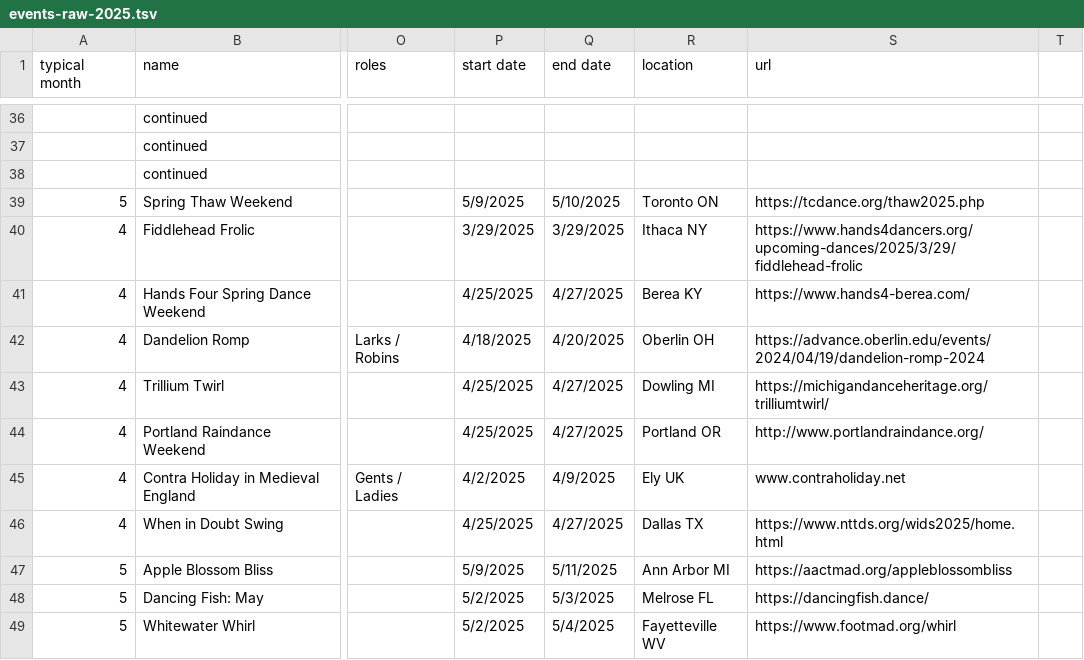
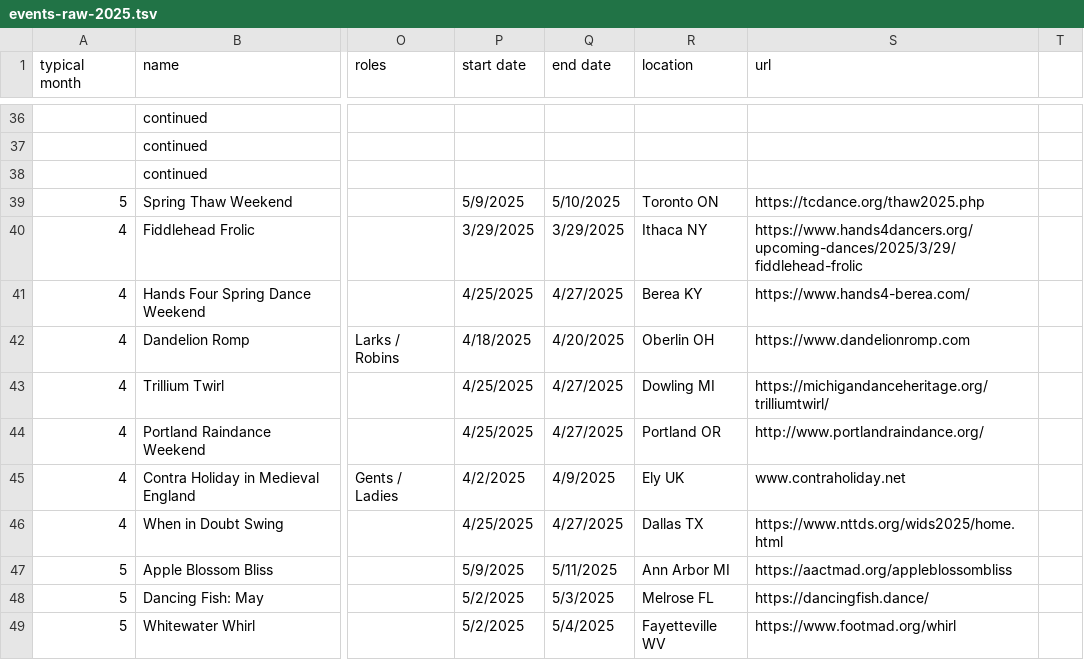
Before and after one commit to jeffkaufman/trycontra, a TSV file: events-raw-2025.tsv, drawn as a sheet; only a part is shown, gaps mark what is left out; the diff names each change by its address in the sheet, - before the commit and + after, or states it on an @@ line.

Commit message:
sync with spreadsheet

```diff
--- a/events-raw-2025.tsv
+++ b/events-raw-2025.tsv
-S42 (url): https://advance.oberlin.edu/events/2024/04/19/dandelion-romp-2024
+S42 (url): https://www.dandelionromp.com
```
Also changed, not shown: 1 other file.
